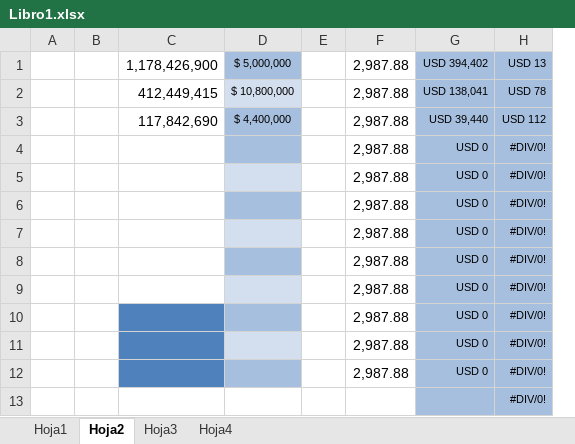
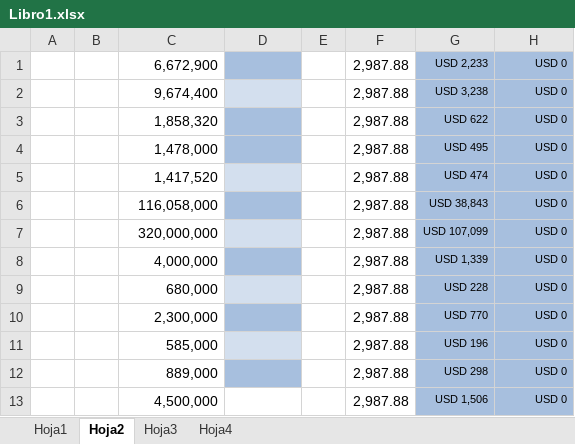
Before and after one commit to JuanCarlosReyesGuerrero/TFG_OBS, an Excel workbook: Libro1.xlsx, sheet Hoja2, drawn as a sheet; values as stored, in another font and other column widths than the file's, no borders; removed rows and columns are numbered as before the commit, all else as after; the diff names each change by its address in the sheet, - before the commit and + after, or states it on an @@ line.

```diff
--- a/Libro1.xlsx (sheet Hoja2)
+++ b/Libro1.xlsx (sheet Hoja2)
+column G, rows 1-10: USD 2,233 | USD 3,238 | USD 622 | USD 495 | USD 474 | USD 38,843 | USD 107,099 | USD 1,339 | USD 228 | USD 770
-column H, rows 4-13: all #DIV/0!
-row 1:  |  | 1,178,426,900 | $ 5,000,000 |  | 2,987.88 | USD 394,402 | USD 13
-row 2:  |  | 412,449,415 | $ 10,800,000 |  | 2,987.88 | USD 138,041 | USD 78
-row 3:  |  | 117,842,690 | $ 4,400,000 |  | 2,987.88 | USD 39,440 | USD 112
-C1: (empty)
+C1: 6,672,900
-C2: (empty)
+C2: 9,674,400
-C3: (empty)
+C3: 1,858,320
-C4: (empty)
+C4: 1,478,000
-D4 fill: #D3DFEE
+D4 fill: #A7BFDE
-C5: (empty)
+C5: 1,417,520
-D5 fill: #A7BFDE
+D5 fill: #D3DFEE
-C6: (empty)
+C6: 116,058,000
-D6 fill: #D3DFEE
+D6 fill: #A7BFDE
-C7: (empty)
+C7: 320,000,000
-C7:C9 fill: #4F81BD
+C7:C9 fill: none
-D7 fill: #A7BFDE
+D7 fill: #D3DFEE
-C8: (empty)
+C8: 4,000,000
-D8 fill: #D3DFEE
+D8 fill: #A7BFDE
-C9: (empty)
+C9: 680,000
-D9 fill: #A7BFDE
+D9 fill: #D3DFEE
-C10: (empty)
+C10: 2,300,000
-D10 fill: none
+D10 fill: #A7BFDE
-F10: (empty)
+F10: 2,987.88
-H10: (empty)
+H10: USD 0
+row 11:  |  | 585,000 |  |  | 2,987.88 | USD 196 | USD 0
+row 12:  |  | 889,000 |  |  | 2,987.88 | USD 298 | USD 0
+row 13:  |  | 4,500,000 |  |  | 2,987.88 | USD 1,506 | USD 0
```
Also changed, not shown: sheet Hoja4, formulas that keep their value, 1 other file.
